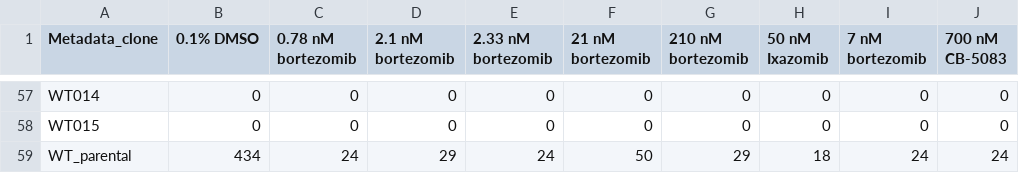
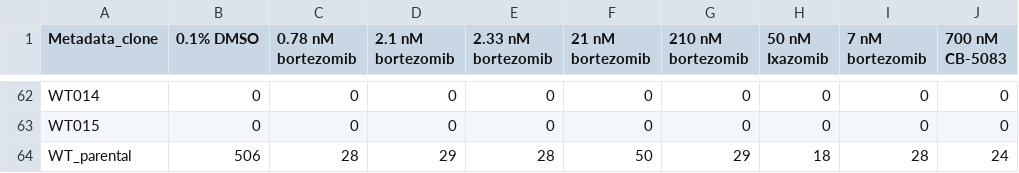
Before and after one commit to broadinstitute/profiling-resistance-mechanisms, a TSV file: 2.describe-data/results/sample_summary_profile_counts.tsv, drawn as a sheet; only a part is shown, gaps mark what is left out; addresses are those after the commit; the diff covers the shown part only; the diff names each change by its address in the sheet, - before the commit and + after, or states it on an @@ line.

```diff
--- a/2.describe-data/results/sample_summary_profile_counts.tsv
+++ b/2.describe-data/results/sample_summary_profile_counts.tsv
-B64 (0.1% DMSO): 434
+B64 (0.1% DMSO): 506
-C64 (0.78 nM bortezomib): 24
+C64 (0.78 nM bortezomib): 28
-E64 (2.33 nM bortezomib): 24
+E64 (2.33 nM bortezomib): 28
-I64 (7 nM bortezomib): 24
+I64 (7 nM bortezomib): 28
```
Also changed, not shown: 5 added rows and 48 edited cells elsewhere in this file, 2.describe-data/tables/clone_counts_bortezomib.csv, 36 other files.
